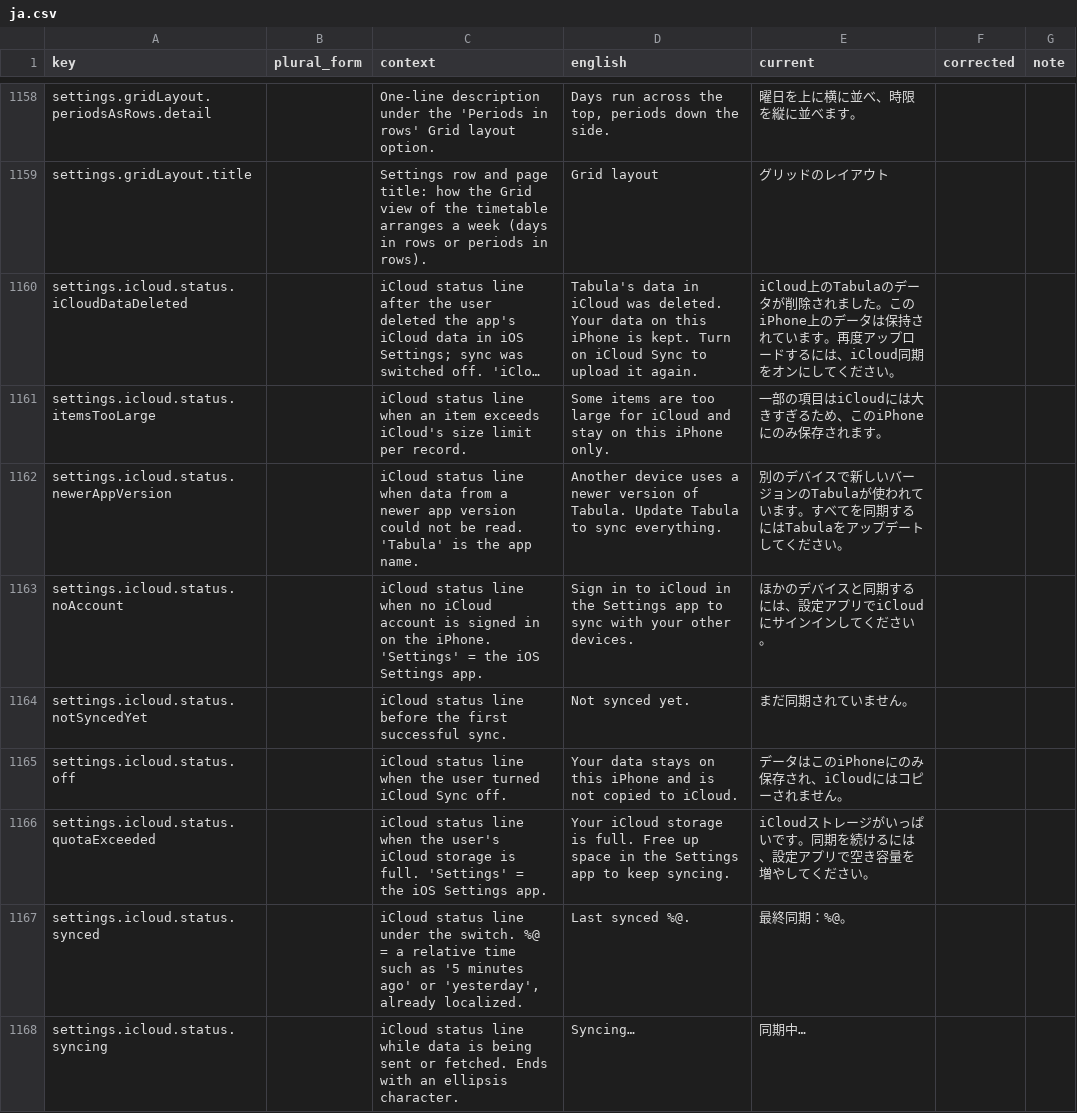
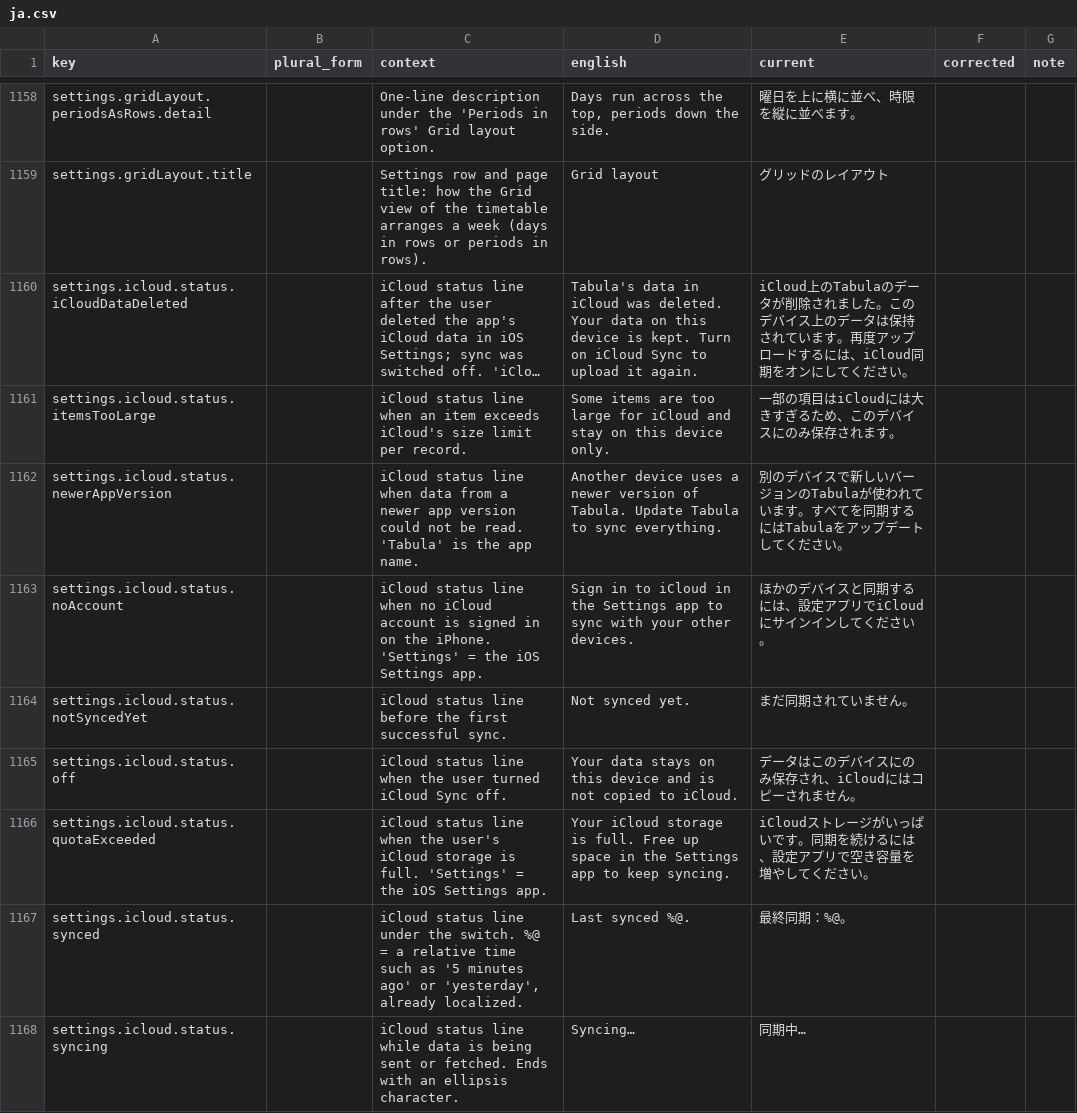
Before and after one commit to simon01920/tabula-app-ios, a CSV file: docs/localization/review/ja.csv, drawn as a sheet; only a part is shown, gaps mark what is left out; long unchanged cells end in …; the diff covers the shown part only; the diff names each change by its address in the sheet, - before the commit and + after, or states it on an @@ line.

```diff
--- a/docs/localization/review/ja.csv
+++ b/docs/localization/review/ja.csv
-D1160 (english): …on this iPhone is kept.…
+D1160 (english): …on this device is kept.…
-E1160 (current): …た。このiPhone上のデー…
+E1160 (current): …た。このデバイス上のデー…
-D1161 (english): …on this iPhone only.
+D1161 (english): …on this device only.
-E1161 (current): 一部の項目はiCloudには大きすぎるため、このiPhoneにのみ保存されます。
+E1161 (current): 一部の項目はiCloudには大きすぎるため、このデバイスにのみ保存されます。
-D1165 (english): …on this iPhone and is…
+D1165 (english): …on this device and is…
-E1165 (current): データはこのiPhoneにのみ保存され、iCloudにはコピーされません。
+E1165 (current): データはこのデバイスにのみ保存され、iCloudにはコピーされません。
```
Also changed, not shown: 37 edited cells elsewhere in this file, docs/localization/review/cs.csv, docs/localization/review/pl.csv, 13 other files.
